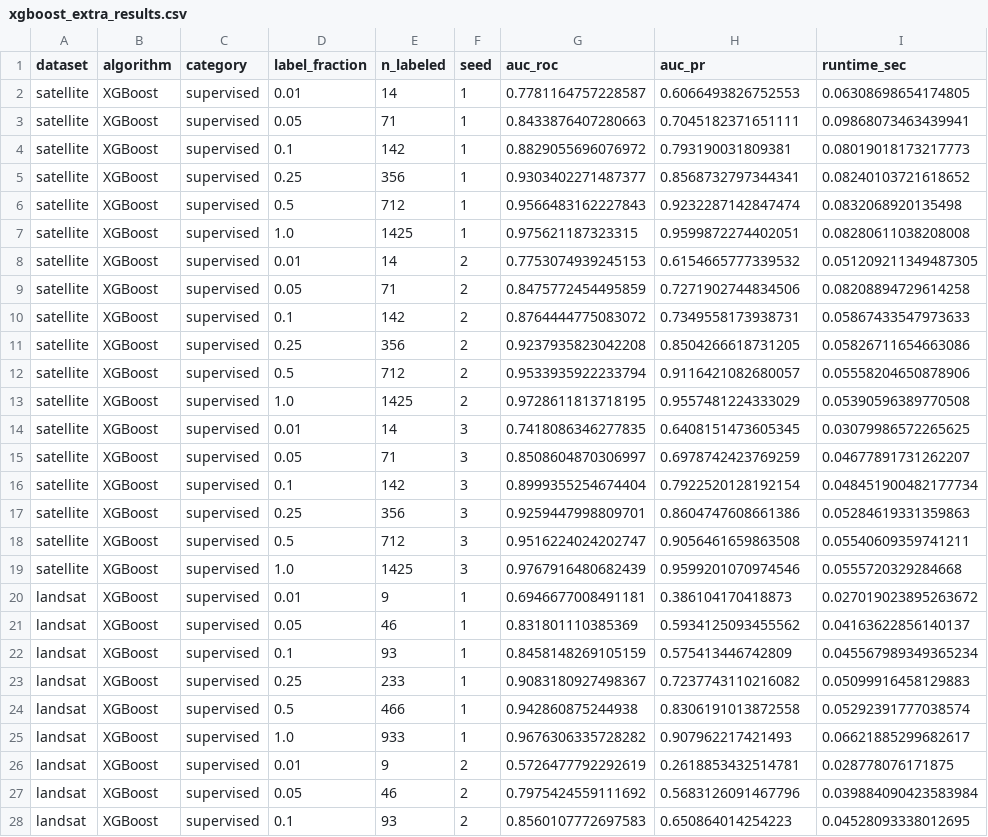
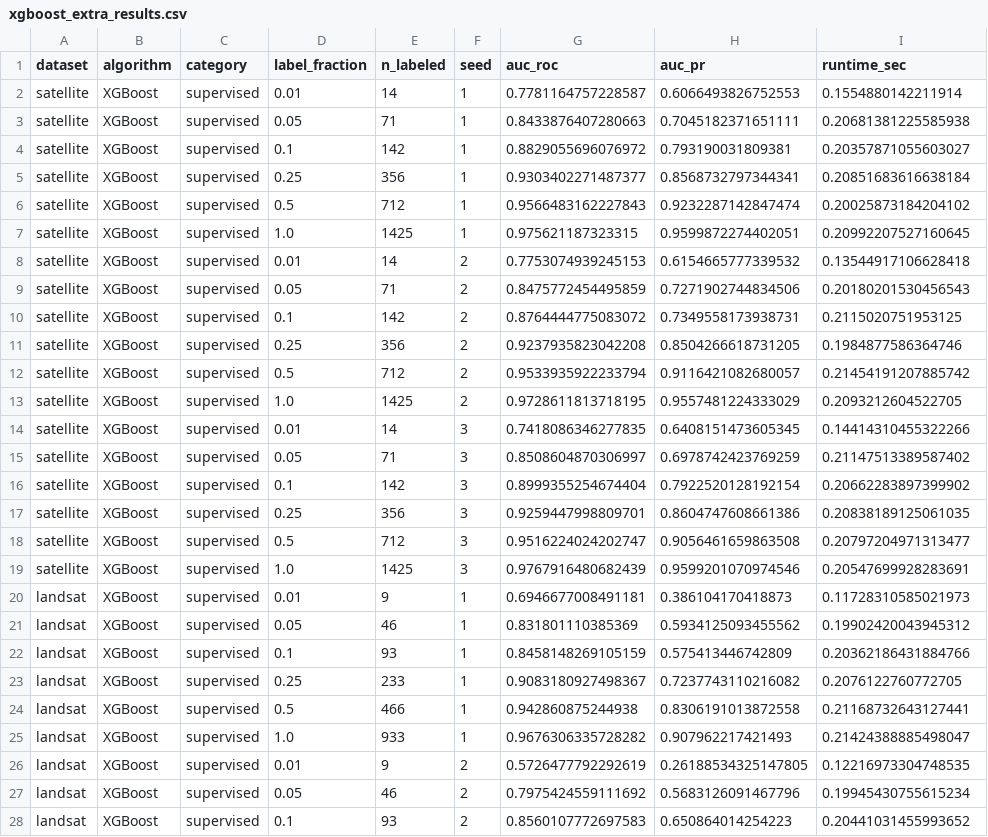
Before and after one commit to tromedo/257-ADBench, a CSV file: results/larger_dataset/xgboost_extra_results.csv, drawn as a sheet; only a part is shown; the diff covers the shown part only.

```diff
--- a/results/larger_dataset/xgboost_extra_results.csv
+++ b/results/larger_dataset/xgboost_extra_results.csv
@@ -1,28 +1,28 @@
 dataset,algorithm,category,label_fraction,n_labeled,seed,auc_roc,auc_pr,runtime_sec
-satellite,XGBoost,supervised,0.01,14,1,0.7781164757228587,0.6066493826752553,0.06308698654174805
-satellite,XGBoost,supervised,0.05,71,1,0.8433876407280663,0.7045182371651111,0.09868073463439941
-satellite,XGBoost,supervised,0.1,142,1,0.8829055696076972,0.793190031809381,0.08019018173217773
-satellite,XGBoost,supervised,0.25,356,1,0.9303402271487377,0.8568732797344341,0.08240103721618652
-satellite,XGBoost,supervised,0.5,712,1,0.9566483162227843,0.9232287142847474,0.0832068920135498
-satellite,XGBoost,supervised,1.0,1425,1,0.975621187323315,0.9599872274402051,0.08280611038208008
-satellite,XGBoost,supervised,0.01,14,2,0.7753074939245153,0.6154665777339532,0.051209211349487305
-satellite,XGBoost,supervised,0.05,71,2,0.8475772454495859,0.7271902744834506,0.08208894729614258
-satellite,XGBoost,supervised,0.1,142,2,0.8764444775083072,0.7349558173938731,0.05867433547973633
-satellite,XGBoost,supervised,0.25,356,2,0.9237935823042208,0.8504266618731205,0.05826711654663086
-satellite,XGBoost,supervised,0.5,712,2,0.9533935922233794,0.9116421082680057,0.05558204650878906
-satellite,XGBoost,supervised,1.0,1425,2,0.9728611813718195,0.9557481224333029,0.05390596389770508
-satellite,XGBoost,supervised,0.01,14,3,0.7418086346277835,0.6408151473605345,0.03079986572265625
-satellite,XGBoost,supervised,0.05,71,3,0.8508604870306997,0.6978742423769259,0.04677891731262207
-satellite,XGBoost,supervised,0.1,142,3,0.8999355254674404,0.7922520128192154,0.048451900482177734
-satellite,XGBoost,supervised,0.25,356,3,0.9259447998809701,0.8604747608661386,0.05284619331359863
-satellite,XGBoost,supervised,0.5,712,3,0.9516224024202747,0.9056461659863508,0.05540609359741211
-satellite,XGBoost,supervised,1.0,1425,3,0.9767916480682439,0.9599201070974546,0.0555720329284668
-landsat,XGBoost,supervised,0.01,9,1,0.6946677008491181,0.386104170418873,0.027019023895263672
-landsat,XGBoost,supervised,0.05,46,1,0.831801110385369,0.5934125093455562,0.04163622856140137
-landsat,XGBoost,supervised,0.1,93,1,0.8458148269105159,0.575413446742809,0.045567989349365234
-landsat,XGBoost,supervised,0.25,233,1,0.9083180927498367,0.7237743110216082,0.05099916458129883
-landsat,XGBoost,supervised,0.5,466,1,0.942860875244938,0.8306191013872558,0.05292391777038574
-landsat,XGBoost,supervised,1.0,933,1,0.9676306335728282,0.907962217421493,0.06621885299682617
-landsat,XGBoost,supervised,0.01,9,2,0.5726477792292619,0.2618853432514781,0.028778076171875
-landsat,XGBoost,supervised,0.05,46,2,0.7975424559111692,0.5683126091467796,0.039884090423583984
-landsat,XGBoost,supervised,0.1,93,2,0.8560107772697583,0.650864014254223,0.04528093338012695
+satellite,XGBoost,supervised,0.01,14,1,0.7781164757228587,0.6066493826752553,0.1554880142211914
+satellite,XGBoost,supervised,0.05,71,1,0.8433876407280663,0.7045182371651111,0.20681381225585938
+satellite,XGBoost,supervised,0.1,142,1,0.8829055696076972,0.793190031809381,0.20357871055603027
+satellite,XGBoost,supervised,0.25,356,1,0.9303402271487377,0.8568732797344341,0.20851683616638184
+satellite,XGBoost,supervised,0.5,712,1,0.9566483162227843,0.9232287142847474,0.20025873184204102
+satellite,XGBoost,supervised,1.0,1425,1,0.975621187323315,0.9599872274402051,0.20992207527160645
+satellite,XGBoost,supervised,0.01,14,2,0.7753074939245153,0.6154665777339532,0.13544917106628418
+satellite,XGBoost,supervised,0.05,71,2,0.8475772454495859,0.7271902744834506,0.20180201530456543
+satellite,XGBoost,supervised,0.1,142,2,0.8764444775083072,0.7349558173938731,0.2115020751953125
+satellite,XGBoost,supervised,0.25,356,2,0.9237935823042208,0.8504266618731205,0.1984877586364746
+satellite,XGBoost,supervised,0.5,712,2,0.9533935922233794,0.9116421082680057,0.21454191207885742
+satellite,XGBoost,supervised,1.0,1425,2,0.9728611813718195,0.9557481224333029,0.2093212604522705
+satellite,XGBoost,supervised,0.01,14,3,0.7418086346277835,0.6408151473605345,0.14414310455322266
+satellite,XGBoost,supervised,0.05,71,3,0.8508604870306997,0.6978742423769259,0.21147513389587402
+satellite,XGBoost,supervised,0.1,142,3,0.8999355254674404,0.7922520128192154,0.20662283897399902
+satellite,XGBoost,supervised,0.25,356,3,0.9259447998809701,0.8604747608661386,0.20838189125061035
+satellite,XGBoost,supervised,0.5,712,3,0.9516224024202747,0.9056461659863508,0.20797204971313477
+satellite,XGBoost,supervised,1.0,1425,3,0.9767916480682439,0.9599201070974546,0.20547699928283691
+landsat,XGBoost,supervised,0.01,9,1,0.6946677008491181,0.386104170418873,0.11728310585021973
+landsat,XGBoost,supervised,0.05,46,1,0.831801110385369,0.5934125093455562,0.19902420043945312
+landsat,XGBoost,supervised,0.1,93,1,0.8458148269105159,0.575413446742809,0.20362186431884766
+landsat,XGBoost,supervised,0.25,233,1,0.9083180927498367,0.7237743110216082,0.2076122760772705
+landsat,XGBoost,supervised,0.5,466,1,0.942860875244938,0.8306191013872558,0.21168732643127441
+landsat,XGBoost,supervised,1.0,933,1,0.9676306335728282,0.907962217421493,0.21424388885498047
+landsat,XGBoost,supervised,0.01,9,2,0.5726477792292619,0.26188534325147805,0.12216973304748535
+landsat,XGBoost,supervised,0.05,46,2,0.7975424559111692,0.5683126091467796,0.19945430755615234
+landsat,XGBoost,supervised,0.1,93,2,0.8560107772697583,0.650864014254223,0.20441031455993652
```
Also changed, not shown: 38 edited cells elsewhere in this file, results/devnet_results.csv, results/larger_dataset/xgbod_extra_results.csv, 9 other files.
